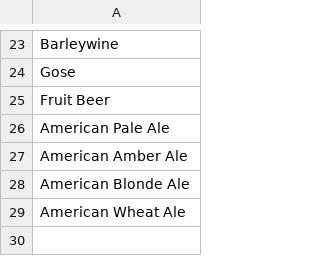
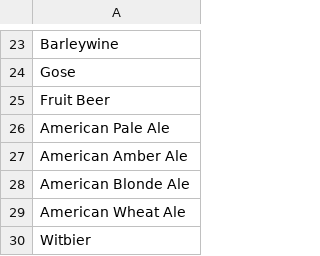
Before and after one commit to jdrodas/CervezasArtesanalesColombia, a CSV file: datos/cac_estilos.csv, drawn as a sheet; only a part is shown, gaps mark what is left out; the diff names each change by its address in the sheet, - before the commit and + after, or states it on an @@ line.

Commit message:
Actualizado Modelo de datos; actualizado script Oracle; agregados datos para tablas estilos y Unidades de Volumen

```diff
--- a/datos/cac_estilos.csv
+++ b/datos/cac_estilos.csv
+row 30: Witbier
```
Also changed, not shown: 3 other files.
